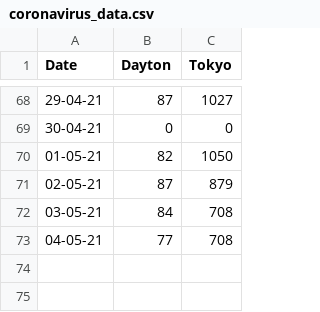
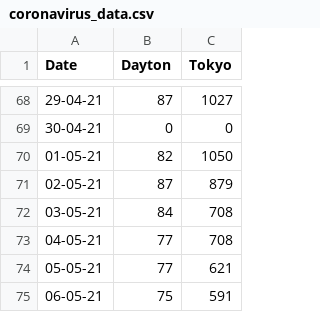
Before and after one commit to JasonMTarka/Coronavirus-Tracker, a CSV file: coronavirus_data.csv, drawn as a sheet; only a part is shown, gaps mark what is left out; the diff names each change by its address in the sheet, - before the commit and + after, or states it on an @@ line.

Commit message:
Update coronavirus_data.csv

```diff
--- a/coronavirus_data.csv
+++ b/coronavirus_data.csv
+row 74: 05-05-21 | 77 | 621
+row 75: 06-05-21 | 75 | 591
```
